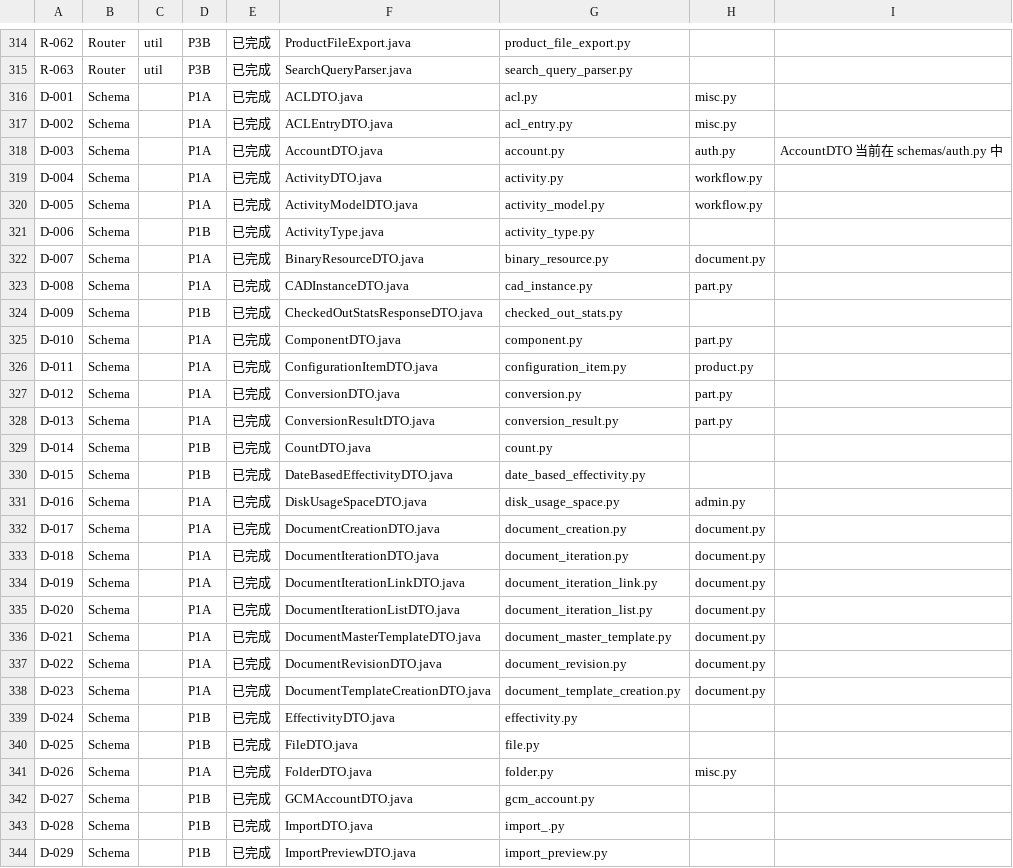
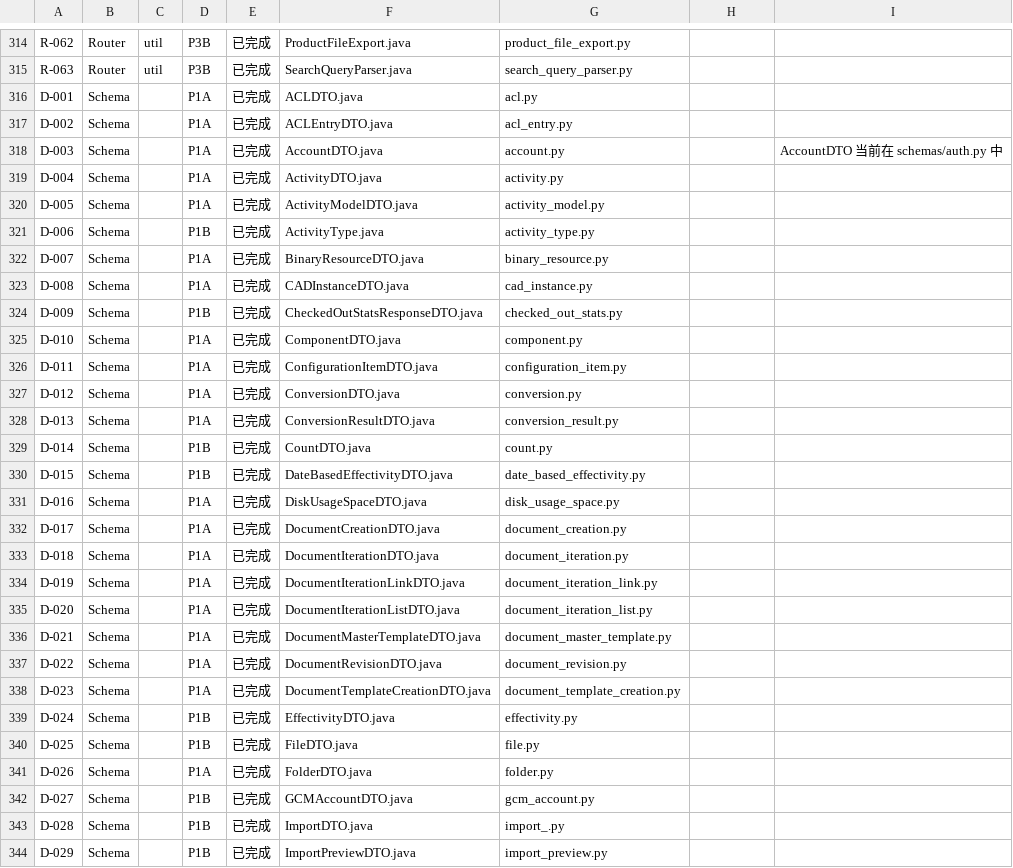
Before and after one commit to RayDutchman/CATIA-Copilot-PLM, a CSV file: docs/migration/tracker.csv, drawn as a sheet; only a part is shown, gaps mark what is left out; the diff covers the shown part only.

```diff
--- a/docs/migration/tracker.csv
+++ b/docs/migration/tracker.csv
@@ -315,28 +315,28 @@ R-062,Router,util,P3B,已完成,ProductFileExport.java,product_file_export.py,,
 R-063,Router,util,P3B,已完成,SearchQueryParser.java,search_query_parser.py,,
-D-001,Schema,,P1A,已完成,ACLDTO.java,acl.py,misc.py,
-D-002,Schema,,P1A,已完成,ACLEntryDTO.java,acl_entry.py,misc.py,
-D-003,Schema,,P1A,已完成,AccountDTO.java,account.py,auth.py,AccountDTO 当前在 schemas/auth.py 中
-D-004,Schema,,P1A,已完成,ActivityDTO.java,activity.py,workflow.py,
-D-005,Schema,,P1A,已完成,ActivityModelDTO.java,activity_model.py,workflow.py,
+D-001,Schema,,P1A,已完成,ACLDTO.java,acl.py,,
+D-002,Schema,,P1A,已完成,ACLEntryDTO.java,acl_entry.py,,
+D-003,Schema,,P1A,已完成,AccountDTO.java,account.py,,AccountDTO 当前在 schemas/auth.py 中
+D-004,Schema,,P1A,已完成,ActivityDTO.java,activity.py,,
+D-005,Schema,,P1A,已完成,ActivityModelDTO.java,activity_model.py,,
 D-006,Schema,,P1B,已完成,ActivityType.java,activity_type.py,,
-D-007,Schema,,P1A,已完成,BinaryResourceDTO.java,binary_resource.py,document.py,
-D-008,Schema,,P1A,已完成,CADInstanceDTO.java,cad_instance.py,part.py,
+D-007,Schema,,P1A,已完成,BinaryResourceDTO.java,binary_resource.py,,
+D-008,Schema,,P1A,已完成,CADInstanceDTO.java,cad_instance.py,,
 D-009,Schema,,P1B,已完成,CheckedOutStatsResponseDTO.java,checked_out_stats.py,,
-D-010,Schema,,P1A,已完成,ComponentDTO.java,component.py,part.py,
-D-011,Schema,,P1A,已完成,ConfigurationItemDTO.java,configuration_item.py,product.py,
-D-012,Schema,,P1A,已完成,ConversionDTO.java,conversion.py,part.py,
-D-013,Schema,,P1A,已完成,ConversionResultDTO.java,conversion_result.py,part.py,
+D-010,Schema,,P1A,已完成,ComponentDTO.java,component.py,,
+D-011,Schema,,P1A,已完成,ConfigurationItemDTO.java,configuration_item.py,,
+D-012,Schema,,P1A,已完成,ConversionDTO.java,conversion.py,,
+D-013,Schema,,P1A,已完成,ConversionResultDTO.java,conversion_result.py,,
 D-014,Schema,,P1B,已完成,CountDTO.java,count.py,,
 D-015,Schema,,P1B,已完成,DateBasedEffectivityDTO.java,date_based_effectivity.py,,
-D-016,Schema,,P1A,已完成,DiskUsageSpaceDTO.java,disk_usage_space.py,admin.py,
-D-017,Schema,,P1A,已完成,DocumentCreationDTO.java,document_creation.py,document.py,
-D-018,Schema,,P1A,已完成,DocumentIterationDTO.java,document_iteration.py,document.py,
-D-019,Schema,,P1A,已完成,DocumentIterationLinkDTO.java,document_iteration_link.py,document.py,
-D-020,Schema,,P1A,已完成,DocumentIterationListDTO.java,document_iteration_list.py,document.py,
-D-021,Schema,,P1A,已完成,DocumentMasterTemplateDTO.java,document_master_template.py,document.py,
-D-022,Schema,,P1A,已完成,DocumentRevisionDTO.java,document_revision.py,document.py,
-D-023,Schema,,P1A,已完成,DocumentTemplateCreationDTO.java,document_template_creation.py,document.py,
+D-016,Schema,,P1A,已完成,DiskUsageSpaceDTO.java,disk_usage_space.py,,
+D-017,Schema,,P1A,已完成,DocumentCreationDTO.java,document_creation.py,,
+D-018,Schema,,P1A,已完成,DocumentIterationDTO.java,document_iteration.py,,
+D-019,Schema,,P1A,已完成,DocumentIterationLinkDTO.java,document_iteration_link.py,,
+D-020,Schema,,P1A,已完成,DocumentIterationListDTO.java,document_iteration_list.py,,
+D-021,Schema,,P1A,已完成,DocumentMasterTemplateDTO.java,document_master_template.py,,
+D-022,Schema,,P1A,已完成,DocumentRevisionDTO.java,document_revision.py,,
+D-023,Schema,,P1A,已完成,DocumentTemplateCreationDTO.java,document_template_creation.py,,
 D-024,Schema,,P1B,已完成,EffectivityDTO.java,effectivity.py,,
 D-025,Schema,,P1B,已完成,FileDTO.java,file.py,,
-D-026,Schema,,P1A,已完成,FolderDTO.java,folder.py,misc.py,
+D-026,Schema,,P1A,已完成,FolderDTO.java,folder.py,,
 D-027,Schema,,P1B,已完成,GCMAccountDTO.java,gcm_account.py,,
```
Also changed, not shown: 97 edited cells elsewhere in this file, 16 other files.
